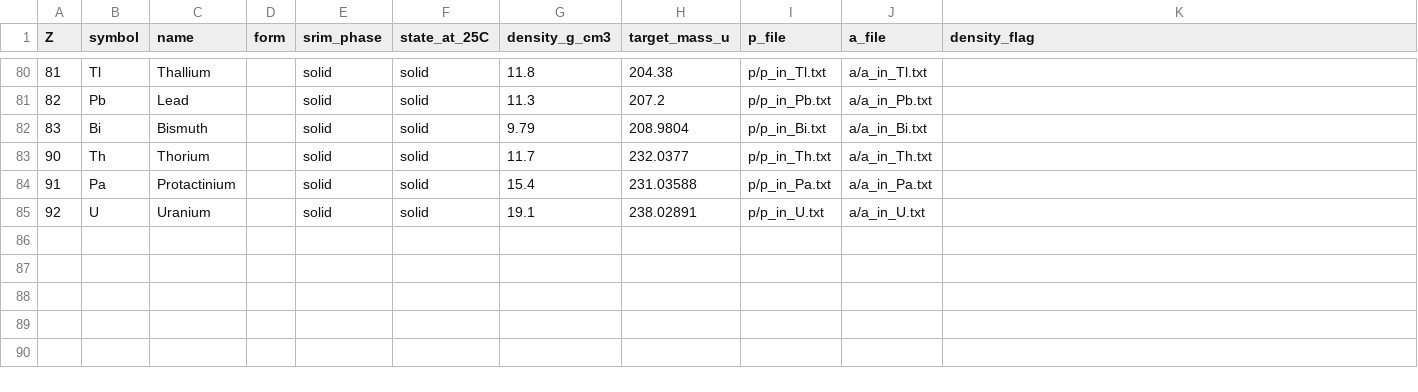
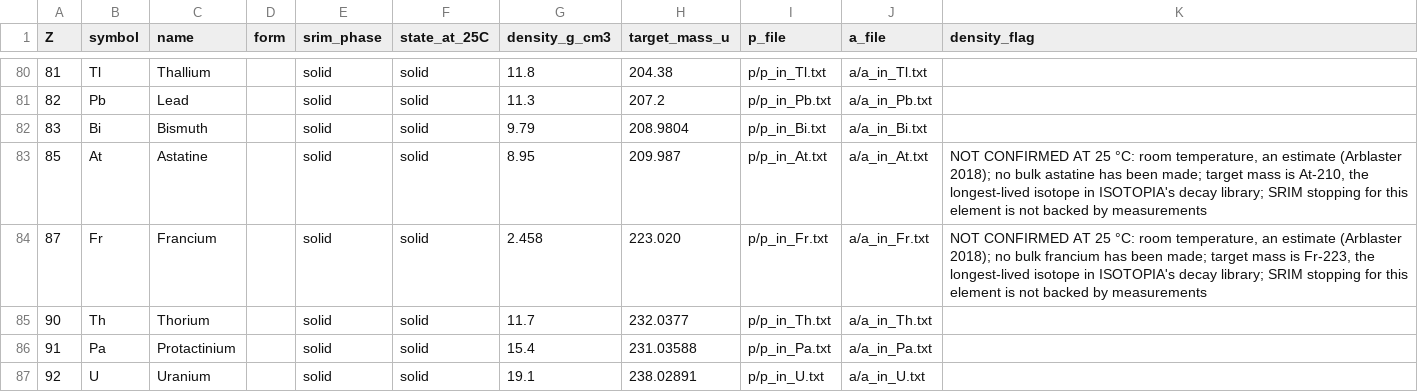
Before and after one commit to MIDAS-22-033/isotopia_python, a CSV file: isotopia_py/srim_tables/index.csv, drawn as a sheet; only a part is shown, gaps mark what is left out.

```diff
--- a/isotopia_py/srim_tables/index.csv
+++ b/isotopia_py/srim_tables/index.csv
@@ -82,2 +82,4 @@
 83,Bi,Bismuth,,solid,solid,9.79,208.9804,p/p_in_Bi.txt,a/a_in_Bi.txt,
+85,At,Astatine,,solid,solid,8.95,209.987,p/p_in_At.txt,a/a_in_At.txt,"NOT CONFIRMED AT 25 °C: room temperature, an estimate (Arblaster 2018); no bulk astatine has been made; target mass is At-210, the longest-lived isotope in ISOTOPIA's decay library; SRIM stopping for this element is not backed by measurements"
+87,Fr,Francium,,solid,solid,2.458,223.020,p/p_in_Fr.txt,a/a_in_Fr.txt,"NOT CONFIRMED AT 25 °C: room temperature, an estimate (Arblaster 2018); no bulk francium has been made; target mass is Fr-223, the longest-lived isotope in ISOTOPIA's decay library; SRIM stopping for this element is not backed by measurements"
 90,Th,Thorium,,solid,solid,11.7,232.0377,p/p_in_Th.txt,a/a_in_Th.txt,
```
Also changed, not shown: 13 other files.
